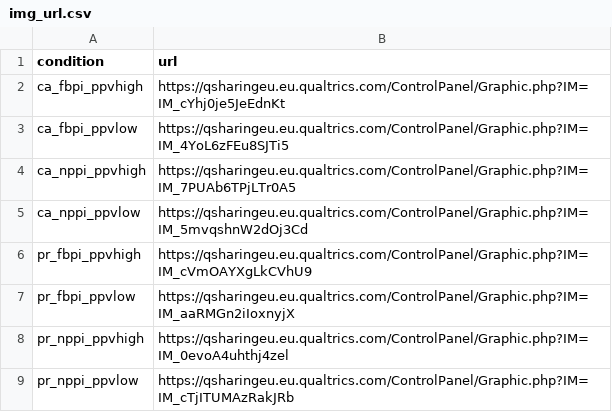
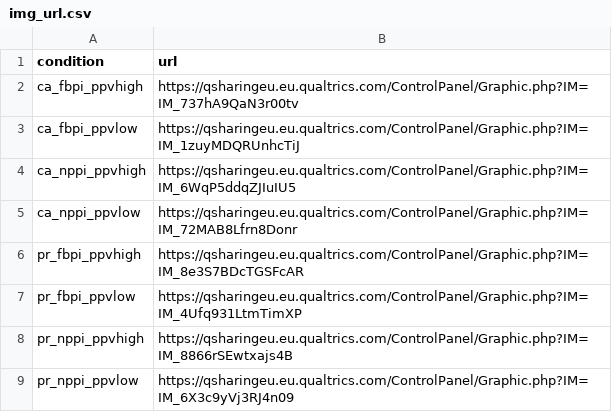
Before and after one commit to gorkang/R_conditions_creation_E2, a CSV file: materials/img_url.csv, drawn as a sheet.

Commit message:
update pictorial items urls

```diff
--- a/materials/img_url.csv
+++ b/materials/img_url.csv
@@ -1,9 +1,9 @@
 condition,url
-ca_fbpi_ppvhigh,https://qsharingeu.eu.qualtrics.com/ControlPanel/Graphic.php?IM=IM_cYhj0je5JeEdnKt
-ca_fbpi_ppvlow,https://qsharingeu.eu.qualtrics.com/ControlPanel/Graphic.php?IM=IM_4YoL6zFEu8SJTi5
-ca_nppi_ppvhigh,https://qsharingeu.eu.qualtrics.com/ControlPanel/Graphic.php?IM=IM_7PUAb6TPjLTr0A5
-ca_nppi_ppvlow,https://qsharingeu.eu.qualtrics.com/ControlPanel/Graphic.php?IM=IM_5mvqshnW2dOj3Cd
-pr_fbpi_ppvhigh,https://qsharingeu.eu.qualtrics.com/ControlPanel/Graphic.php?IM=IM_cVmOAYXgLkCVhU9
-pr_fbpi_ppvlow,https://qsharingeu.eu.qualtrics.com/ControlPanel/Graphic.php?IM=IM_aaRMGn2iIoxnyjX
-pr_nppi_ppvhigh,https://qsharingeu.eu.qualtrics.com/ControlPanel/Graphic.php?IM=IM_0evoA4uhthj4zel
-pr_nppi_ppvlow,https://qsharingeu.eu.qualtrics.com/ControlPanel/Graphic.php?IM=IM_cTjITUMAzRakJRb
+ca_fbpi_ppvhigh,https://qsharingeu.eu.qualtrics.com/ControlPanel/Graphic.php?IM=IM_737hA9QaN3r00tv
+ca_fbpi_ppvlow,https://qsharingeu.eu.qualtrics.com/ControlPanel/Graphic.php?IM=IM_1zuyMDQRUnhcTiJ
+ca_nppi_ppvhigh,https://qsharingeu.eu.qualtrics.com/ControlPanel/Graphic.php?IM=IM_6WqP5ddqZJIuIU5
+ca_nppi_ppvlow,https://qsharingeu.eu.qualtrics.com/ControlPanel/Graphic.php?IM=IM_72MAB8Lfrn8Donr
+pr_fbpi_ppvhigh,https://qsharingeu.eu.qualtrics.com/ControlPanel/Graphic.php?IM=IM_8e3S7BDcTGSFcAR
+pr_fbpi_ppvlow,https://qsharingeu.eu.qualtrics.com/ControlPanel/Graphic.php?IM=IM_4Ufq931LtmTimXP
+pr_nppi_ppvhigh,https://qsharingeu.eu.qualtrics.com/ControlPanel/Graphic.php?IM=IM_8866rSEwtxajs4B
+pr_nppi_ppvlow,https://qsharingeu.eu.qualtrics.com/ControlPanel/Graphic.php?IM=IM_6X3c9yVj3RJ4n09
```
